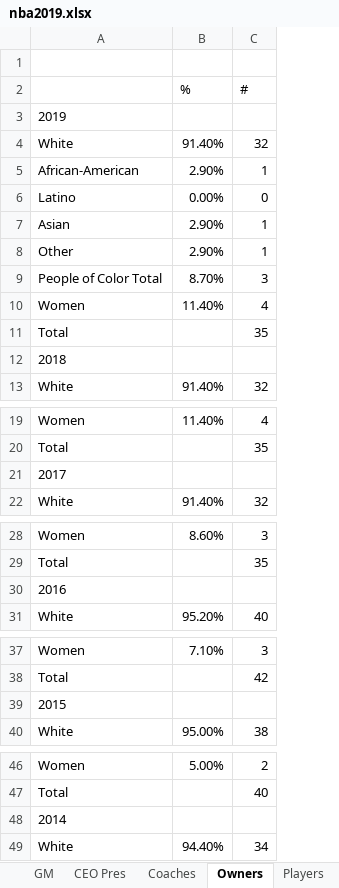
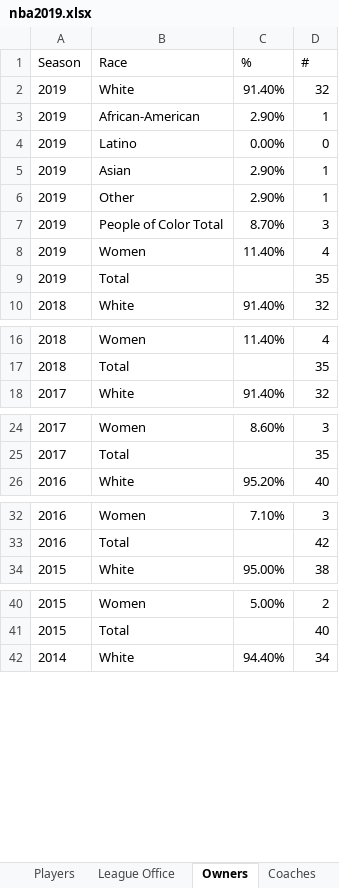
Before and after one commit to msheker/sportsdiversity, an Excel workbook: nba2019.xlsx, sheet Owners, drawn as a sheet; only a part is shown, gaps mark what is left out; values as stored, in another font and other column widths than the file's, no borders; removed rows and columns are numbered as before the commit, all else as after; the diff covers the shown part only; the diff names each change by its address in the sheet, - before the commit and + after, or states it on an @@ line.

```diff
--- a/nba2019.xlsx (sheet Owners)
+++ b/nba2019.xlsx (sheet Owners)
@@ sheet tab order changed: Players | League Office | Owners | Coaches @@
+column A (Season), rows 2-10: 2019 | 2019 | 2019 | 2019 | 2019 | 2019 | 2019 | 2019 | 2018; rows 16-18: 2018 | 2018 | 2017; rows 24-26: 2017 | 2017 | 2016; rows 32-34: 2016 | 2016 | 2015; rows 40-42: 2015 | 2015 | 2014
-row 1: (empty)
-B1: (empty)
+B1: Race
-row 3: 2019
-row 12: 2018
-row 21: 2017
-row 30: 2016
-row 39: 2015
-row 48: 2014
```
Also changed, not shown: 8 removed rows elsewhere in this sheet, sheet Historical Coaches, sheet Players, sheet Coaches, sheet League Office, other sheet tabs.
